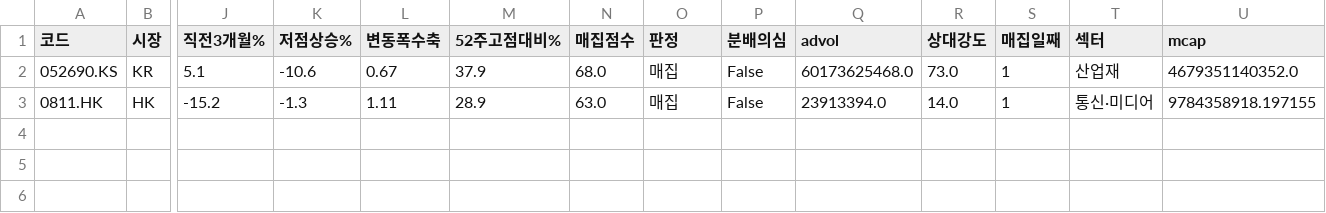
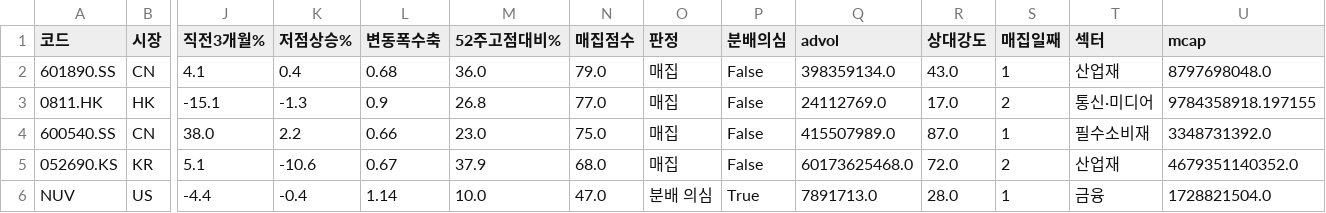
Before and after one commit to chkchp0702-spec/Cup, a CSV file: results/list3_accum.csv, drawn as a sheet; only a part is shown, gaps mark what is left out; removed rows and columns are numbered as before the commit, all else as after; rows hold the shown columns only; the diff names each change by its address in the sheet, - before the commit and + after, or states it on an @@ line.

```diff
--- a/results/list3_accum.csv
+++ b/results/list3_accum.csv
+row 2: 601890.SS | CN | 4.1 | 0.4 | 0.68 | 36.0 | 79.0 | 매집 | False | 398359134.0 | 43.0 | 1 | 산업재 | 8797698048.0
+row 3: 0811.HK | HK | -15.1 | -1.3 | 0.9 | 26.8 | 77.0 | 매집 | False | 24112769.0 | 17.0 | 2 | 통신·미디어 | 9784358918.197155
+row 4: 600540.SS | CN | 38.0 | 2.2 | 0.66 | 23.0 | 75.0 | 매집 | False | 415507989.0 | 87.0 | 1 | 필수소비재 | 3348731392.0
-R5 (상대강도): 73.0
+R5 (상대강도): 72.0
-S5 (매집일째): 1
+S5 (매집일째): 2
-row 3: 0811.HK | HK | -15.2 | -1.3 | 1.11 | 28.9 | 63.0 | 매집 | False | 23913394.0 | 14.0 | 1 | 통신·미디어 | 9784358918.197155
+row 6: NUV | US | -4.4 | -0.4 | 1.14 | 10.0 | 47.0 | 분배 의심 | True | 7891713.0 | 28.0 | 1 | 금융 | 1728821504.0
```
Also changed, not shown: results/list0_ath_breakout.csv, results/list1_cup.csv, 11 other files.
